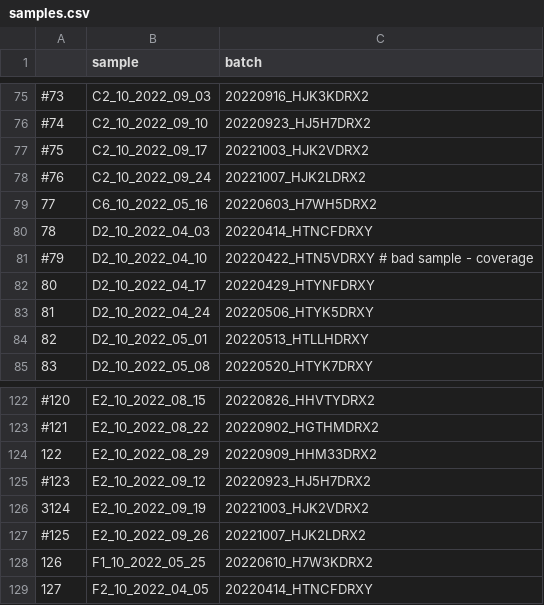
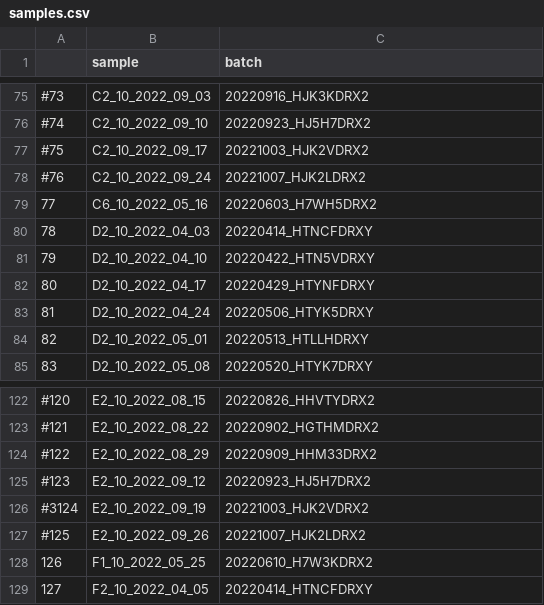
Before and after one commit to cbg-ethz/SARS-CoV-2-wastewater-sample-processing-VILOCA, a CSV file: resources/setup_emergence_new_variant/config/samples.csv, drawn as a sheet; only a part is shown, gaps mark what is left out.

Commit message:
remove samples from sept from the analysis

```diff
--- a/resources/setup_emergence_new_variant/config/samples.csv
+++ b/resources/setup_emergence_new_variant/config/samples.csv
@@ -80,3 +80,3 @@
 78,D2_10_2022_04_03,20220414_HTNCFDRXY
-#79,D2_10_2022_04_10,20220422_HTN5VDRXY # bad sample - coverage
+79,D2_10_2022_04_10,20220422_HTN5VDRXY
 80,D2_10_2022_04_17,20220429_HTYNFDRXY
@@ -123,5 +123,5 @@
 #121,E2_10_2022_08_22,20220902_HGTHMDRX2
-122,E2_10_2022_08_29,20220909_HHM33DRX2
+#122,E2_10_2022_08_29,20220909_HHM33DRX2
 #123,E2_10_2022_09_12,20220923_HJ5H7DRX2
-3124,E2_10_2022_09_19,20221003_HJK2VDRX2
+#3124,E2_10_2022_09_19,20221003_HJK2VDRX2
 #125,E2_10_2022_09_26,20221007_HJK2LDRX2
```
